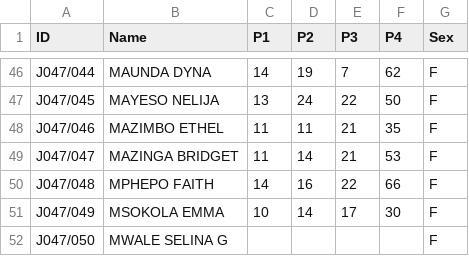
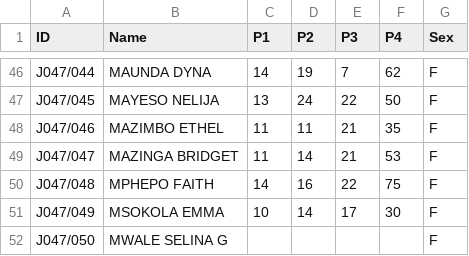
Before and after one commit to magawass/ca, a CSV file: 2-1-2025-Agriculture.csv, drawn as a sheet; only a part is shown, gaps mark what is left out.

Commit message:
Update 2-1-2025-Agriculture

```diff
--- a/2-1-2025-Agriculture.csv
+++ b/2-1-2025-Agriculture.csv
@@ -49,3 +49,3 @@ J047/046,MAZIMBO ETHEL,11,11,21,35,F
 J047/047,MAZINGA BRIDGET,11,14,21,53,F
-J047/048,MPHEPO FAITH,14,16,22,66,F
+J047/048,MPHEPO FAITH,14,16,22,75,F
 J047/049,MSOKOLA EMMA,10,14,17,30,F
```
